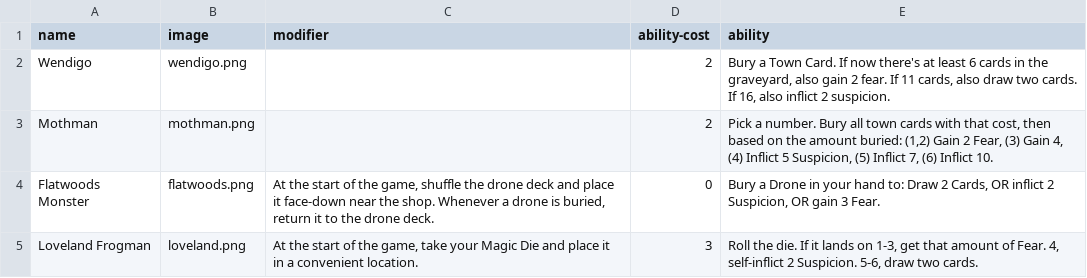
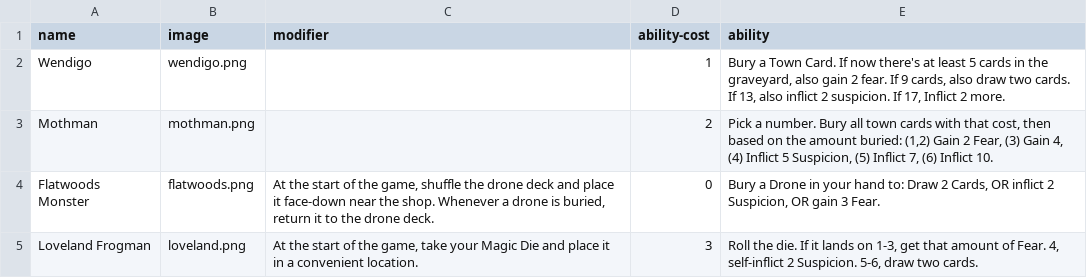
Before and after one commit to optimisticlucio/skulk, a CSV file: csv/characters.csv, drawn as a sheet.

```diff
--- a/csv/characters.csv
+++ b/csv/characters.csv
@@ -1,3 +1,3 @@
 name,image,modifier,ability-cost,ability
-Wendigo,wendigo.png,,2,"Bury a Town Card. If now there's at least 6 cards in the graveyard, also gain 2 fear. If 11 cards, also draw two cards. If 16, also inflict 2 suspicion."
+Wendigo,wendigo.png,,1,"Bury a Town Card. If now there's at least 5 cards in the graveyard, also gain 2 fear. If 9 cards, also draw two cards. If 13, also inflict 2 suspicion. If 17, Inflict 2 more."
 Mothman,mothman.png,,2,"Pick a number. Bury all town cards with that cost, then based on the amount buried: (1,2) Gain 2 Fear, (3) Gain 4, (4) Inflict 5 Suspicion, (5) Inflict 7, (6) Inflict 10."
```
Also changed, not shown: csv/cards.csv, 1 other file.
